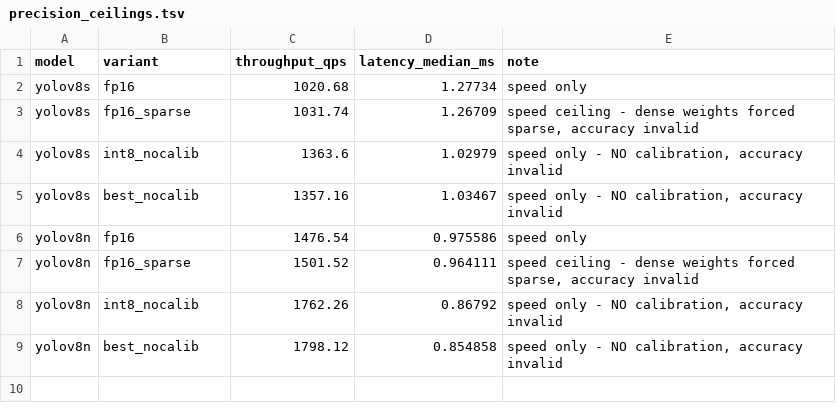
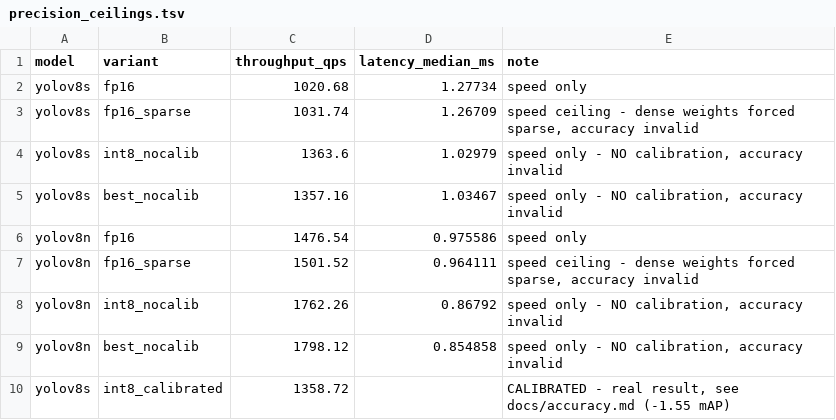
Before and after one commit to sadbodhs/computer_vision_optmization, a TSV file: results/v3/precision_ceilings.tsv, drawn as a sheet; the diff names each change by its address in the sheet, - before the commit and + after, or states it on an @@ line.

```diff
--- a/results/v3/precision_ceilings.tsv
+++ b/results/v3/precision_ceilings.tsv
+row 10: yolov8s | int8_calibrated | 1358.72 |  | CALIBRATED - real result, see docs/accuracy.md (-1.55 mAP)
```
Also changed, not shown: results/v3/accuracy.tsv, 6 other files.
